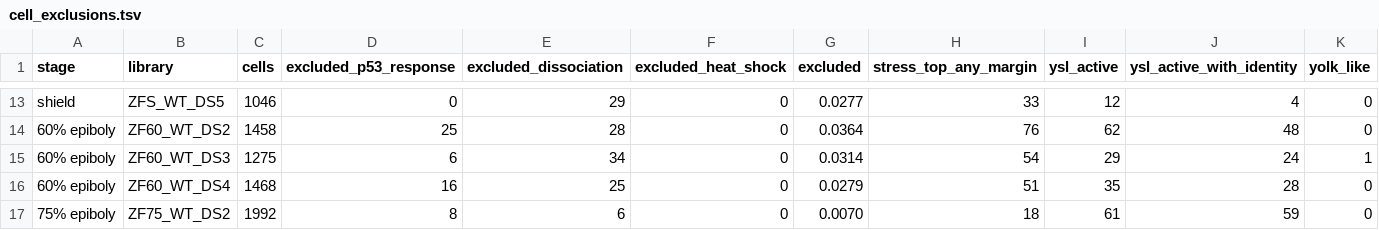
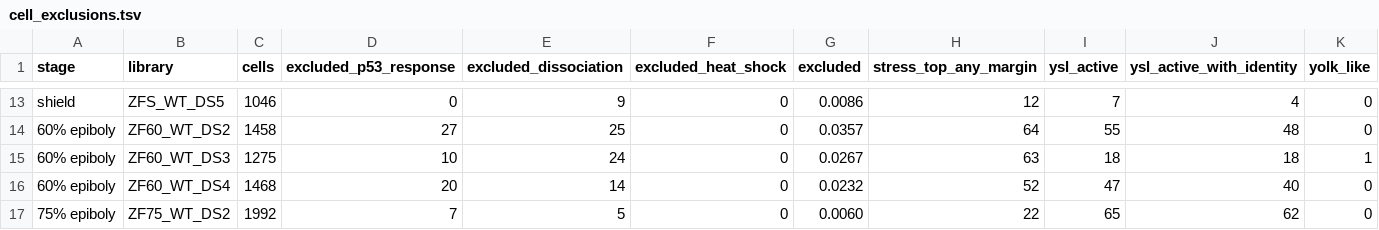
Before and after one commit to daemontus/zebrafish-embryo-experiments, a TSV file: results/tables/cell_exclusions.tsv, drawn as a sheet; only a part is shown, gaps mark what is left out; the diff covers the shown part only; the diff names each change by its address in the sheet, - before the commit and + after, or states it on an @@ line.

```diff
--- a/results/tables/cell_exclusions.tsv
+++ b/results/tables/cell_exclusions.tsv
-E13 (excluded_dissociation): 29
+E13 (excluded_dissociation): 9
-G13 (excluded): 0.0277
+G13 (excluded): 0.0086
-H13 (stress_top_any_margin): 33
+H13 (stress_top_any_margin): 12
-I13 (ysl_active): 12
+I13 (ysl_active): 7
-D14 (excluded_p53_response): 25
+D14 (excluded_p53_response): 27
-E14 (excluded_dissociation): 28
+E14 (excluded_dissociation): 25
-G14 (excluded): 0.0364
+G14 (excluded): 0.0357
-H14 (stress_top_any_margin): 76
+H14 (stress_top_any_margin): 64
-I14 (ysl_active): 62
+I14 (ysl_active): 55
-D15 (excluded_p53_response): 6
+D15 (excluded_p53_response): 10
-E15 (excluded_dissociation): 34
+E15 (excluded_dissociation): 24
-G15 (excluded): 0.0314
+G15 (excluded): 0.0267
-H15 (stress_top_any_margin): 54
+H15 (stress_top_any_margin): 63
-I15 (ysl_active): 29
+I15 (ysl_active): 18
-J15 (ysl_active_with_identity): 24
+J15 (ysl_active_with_identity): 18
-D16 (excluded_p53_response): 16
+D16 (excluded_p53_response): 20
-E16 (excluded_dissociation): 25
+E16 (excluded_dissociation): 14
-G16 (excluded): 0.0279
+G16 (excluded): 0.0232
-H16 (stress_top_any_margin): 51
+H16 (stress_top_any_margin): 52
-I16 (ysl_active): 35
+I16 (ysl_active): 47
-J16 (ysl_active_with_identity): 28
+J16 (ysl_active_with_identity): 40
-D17 (excluded_p53_response): 8
+D17 (excluded_p53_response): 7
-E17 (excluded_dissociation): 6
+E17 (excluded_dissociation): 5
-G17 (excluded): 0.0070
+G17 (excluded): 0.0060
-H17 (stress_top_any_margin): 18
+H17 (stress_top_any_margin): 22
-I17 (ysl_active): 61
+I17 (ysl_active): 65
-J17 (ysl_active_with_identity): 59
+J17 (ysl_active_with_identity): 62
```
Also changed, not shown: 84 edited cells elsewhere in this file, results/tables/cell_programs_reliability.tsv, 17 other files.
